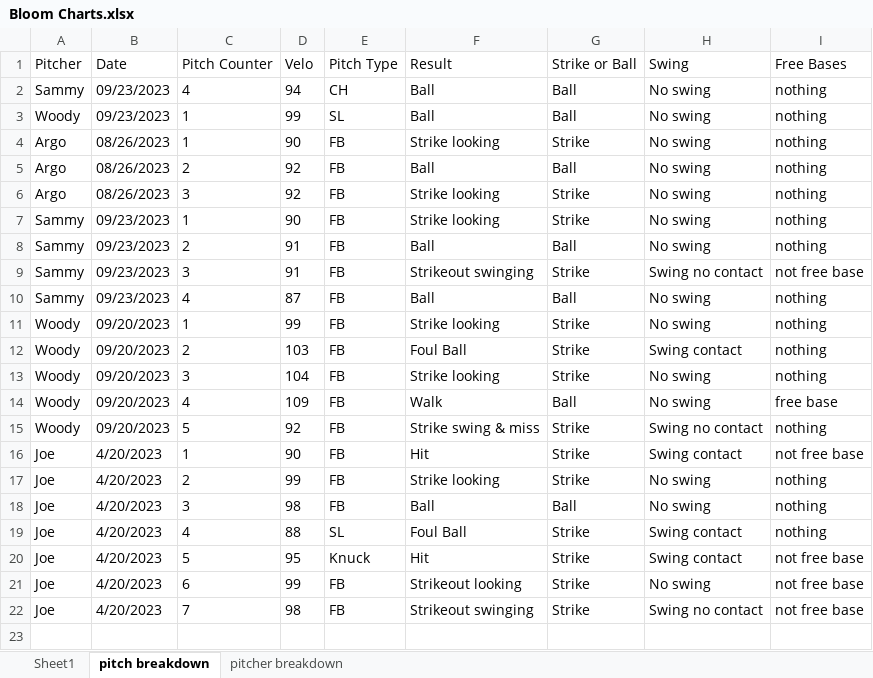
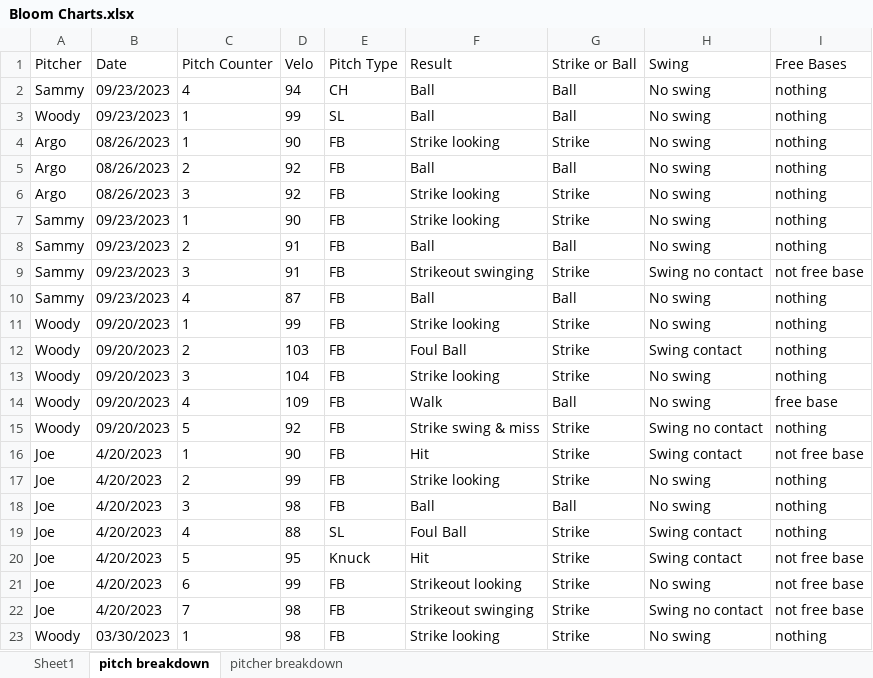
Before and after one commit to drewbeno1/data_base, an Excel workbook: Bloom Charts.xlsx, sheet pitch breakdown, drawn as a sheet; values as stored, in another font and other column widths than the file's, no borders; the diff names each change by its address in the sheet, - before the commit and + after, or states it on an @@ line.

```diff
--- a/Bloom Charts.xlsx (sheet pitch breakdown)
+++ b/Bloom Charts.xlsx (sheet pitch breakdown)
+row 23: Woody | 03/30/2023 | 1 | 98 | FB | Strike looking | Strike | No swing | nothing
```
Also changed, not shown: sheet pitcher breakdown, sheet Sheet1, 1 other file.
